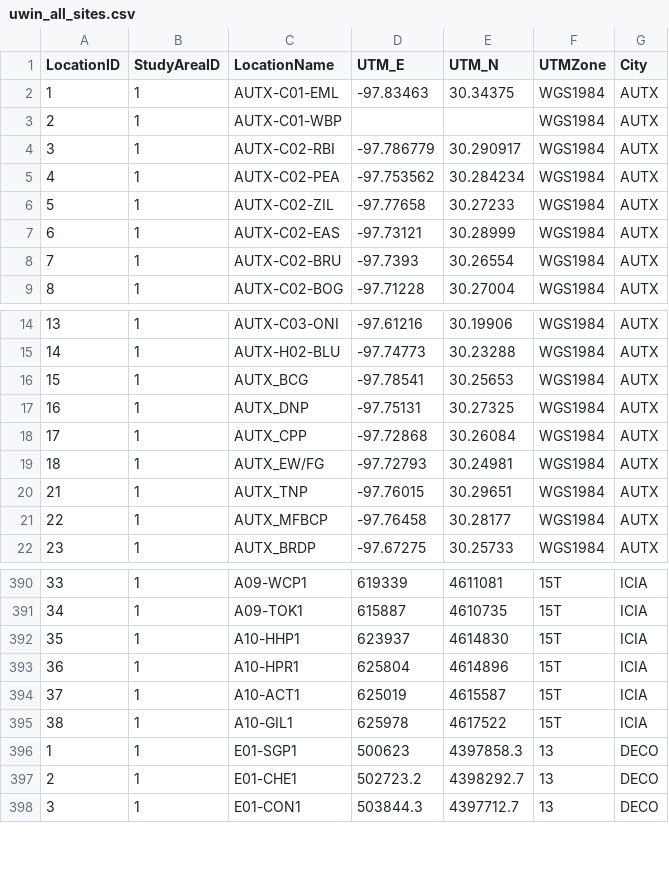
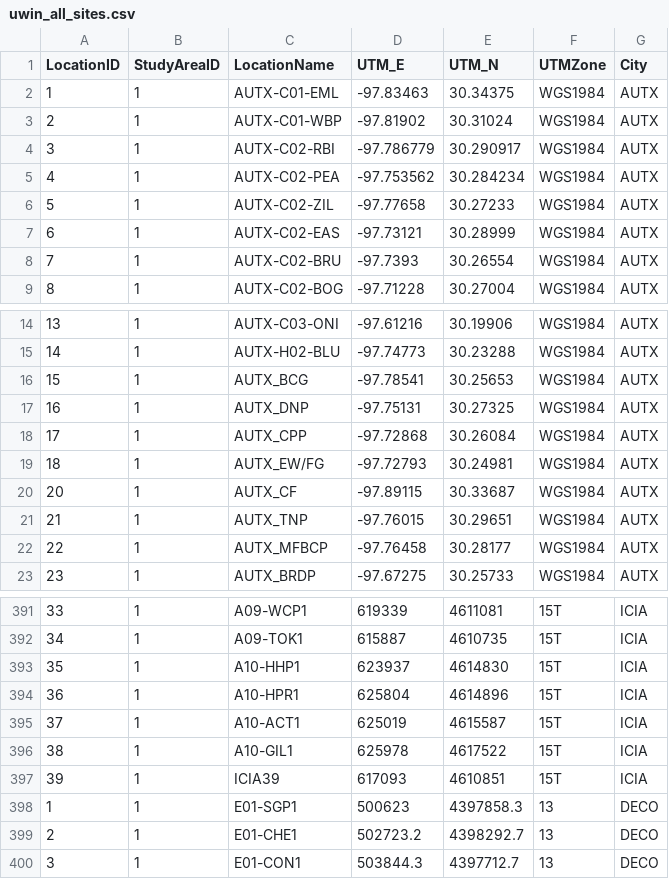
Before and after one commit to mfidino/uwin_ms_2, a CSV file: data/uwin_all_sites.csv, drawn as a sheet; only a part is shown, gaps mark what is left out; the diff covers the shown part only.

```diff
--- a/data/uwin_all_sites.csv
+++ b/data/uwin_all_sites.csv
@@ -2,3 +2,3 @@ LocationID,StudyAreaID,LocationName,UTM_E,UTM_N,UTMZone,City
 1,1,AUTX-C01-EML,-97.83463,30.34375,WGS1984,AUTX
-2,1,AUTX-C01-WBP,,,WGS1984,AUTX
+2,1,AUTX-C01-WBP,-97.81902,30.31024,WGS1984,AUTX
 3,1,AUTX-C02-RBI,-97.786779,30.290917,WGS1984,AUTX
@@ -19,2 +19,3 @@ LocationID,StudyAreaID,LocationName,UTM_E,UTM_N,UTMZone,City
 18,1,AUTX_EW/FG,-97.72793,30.24981,WGS1984,AUTX
+20,1,AUTX_CF,-97.89115,30.33687,WGS1984,AUTX
 21,1,AUTX_TNP,-97.76015,30.29651,WGS1984,AUTX
@@ -395,2 +396,3 @@ LocationID,StudyAreaID,LocationName,UTM_E,UTM_N,UTMZone,City
 38,1,A10-GIL1,625978,4617522,15T,ICIA
+39,1,ICIA39,617093,4610851,15T,ICIA
 1,1,E01-SGP1,500623,4397858.3,13,DECO
```
Also changed, not shown: 1 added row and 23 edited cells elsewhere in this file, data/AUTXcovs.csv, data/ICIAcovs.csv, 12 other files.
